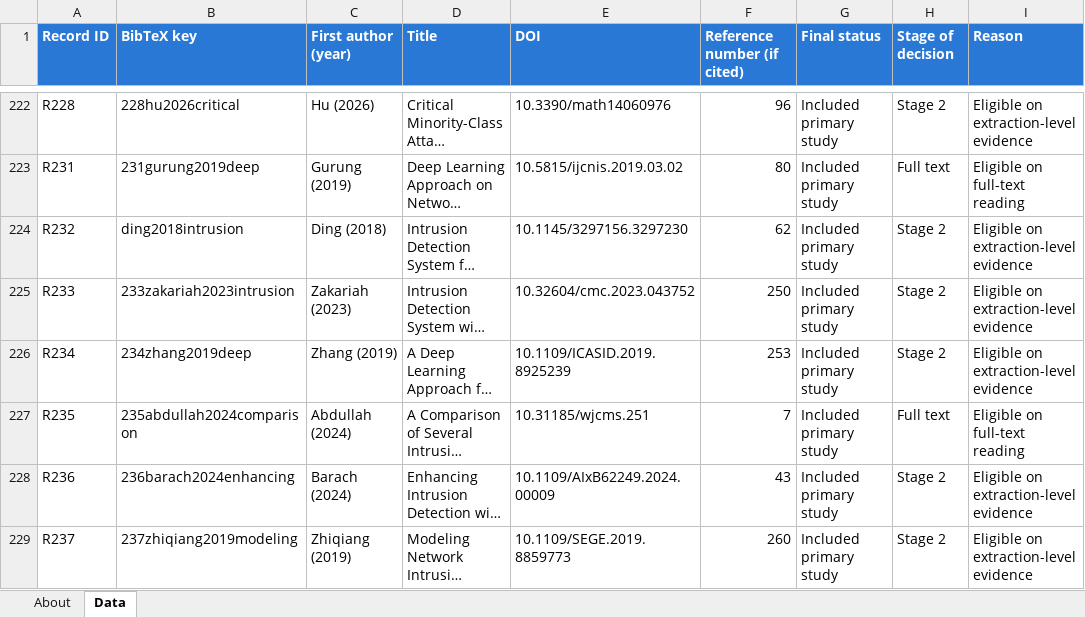
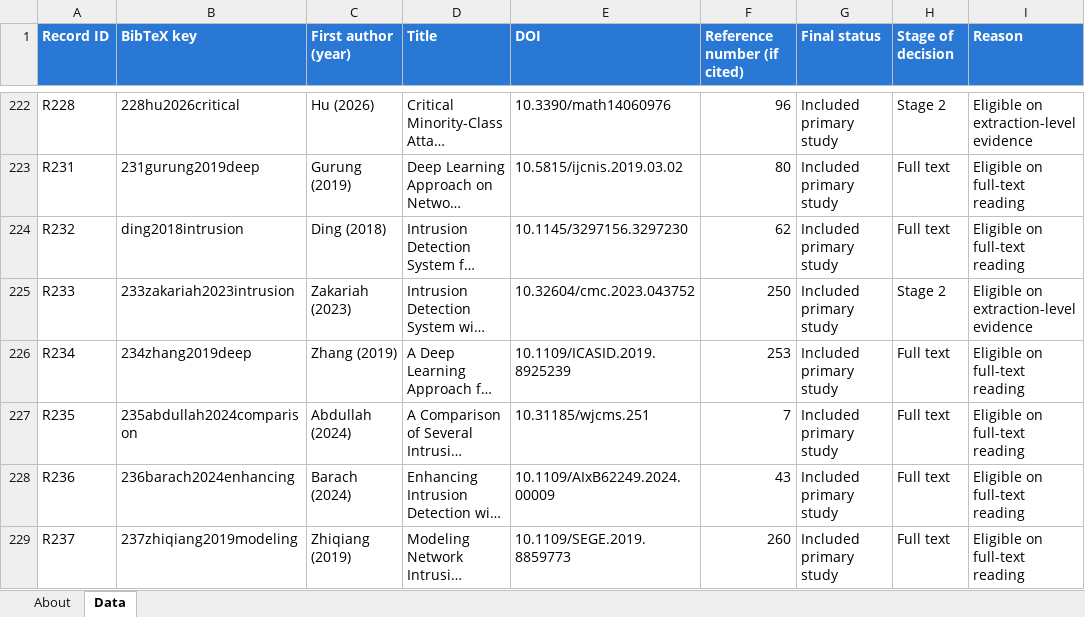
Before and after one commit to ProfTarun/xai-imbalance-nids-slr, an Excel workbook: ESM_2.xlsx, sheet Data, drawn as a sheet; only a part is shown, gaps mark what is left out; long unchanged cells end in …; values as stored, in another font and other column widths than the file's, no borders; the diff covers the shown part only; the diff names each change by its address in the sheet, - before the commit and + after, or states it on an @@ line.

```diff
--- a/ESM_2.xlsx (sheet Data)
+++ b/ESM_2.xlsx (sheet Data)
-H224 (Stage of decision): Stage 2
+H224 (Stage of decision): Full text
-I224 (Reason): Eligible on extraction-level evidence
+I224 (Reason): Eligible on full-text reading
-H226 (Stage of decision): Stage 2
+H226 (Stage of decision): Full text
-I226 (Reason): Eligible on extraction-level evidence
+I226 (Reason): Eligible on full-text reading
-H228:H229 (Stage of decision): Stage 2
+H228:H229 (Stage of decision): Full text
-I228:I229 (Reason): Eligible on extraction-level evidence
+I228:I229 (Reason): Eligible on full-text reading
```
Also changed, not shown: 34 edited cells elsewhere in this sheet, ESM_1.xlsx, ESM_3.xlsx, 5 other files.
